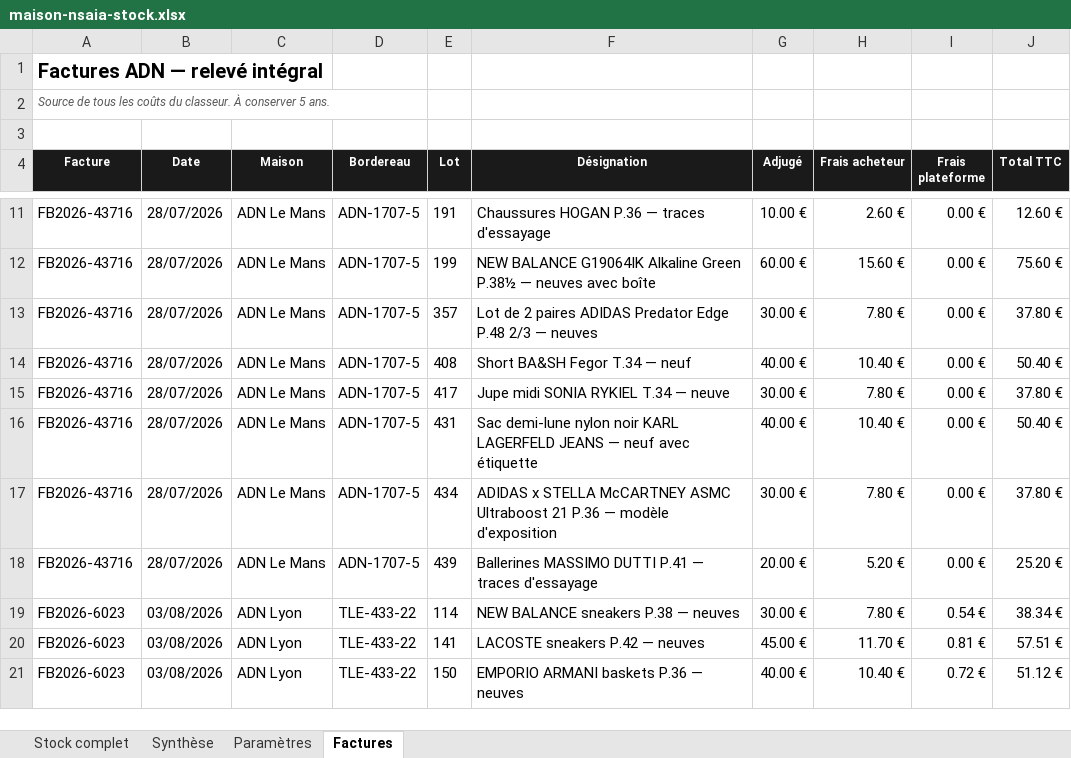
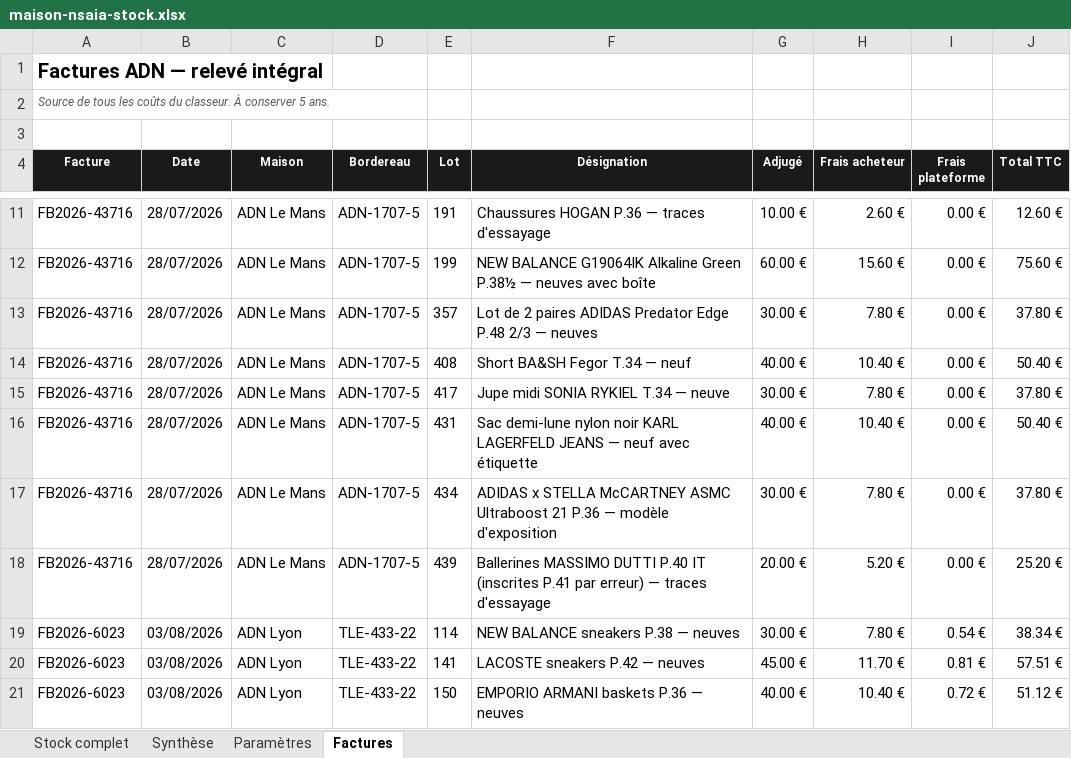
Before and after one commit to ninislegamer/ps4, an Excel workbook: exports/maison-nsaia-stock.xlsx, sheet Factures, drawn as a sheet; only a part is shown, gaps mark what is left out; values as stored, in another font and other column widths than the file's, no borders; the diff names each change by its address in the sheet, - before the commit and + after, or states it on an @@ line.

```diff
--- a/exports/maison-nsaia-stock.xlsx (sheet Factures)
+++ b/exports/maison-nsaia-stock.xlsx (sheet Factures)
-F18 (Désignation): …MASSIMO DUTTI P.41 — traces…
+F18 (Désignation): …MASSIMO DUTTI P.40 IT (inscrites P.41 par erreur) — traces…
```
Also changed, not shown: sheet Stock complet, exports/maison-nsaia-liste-de-vente.xlsx, 1 other file.
